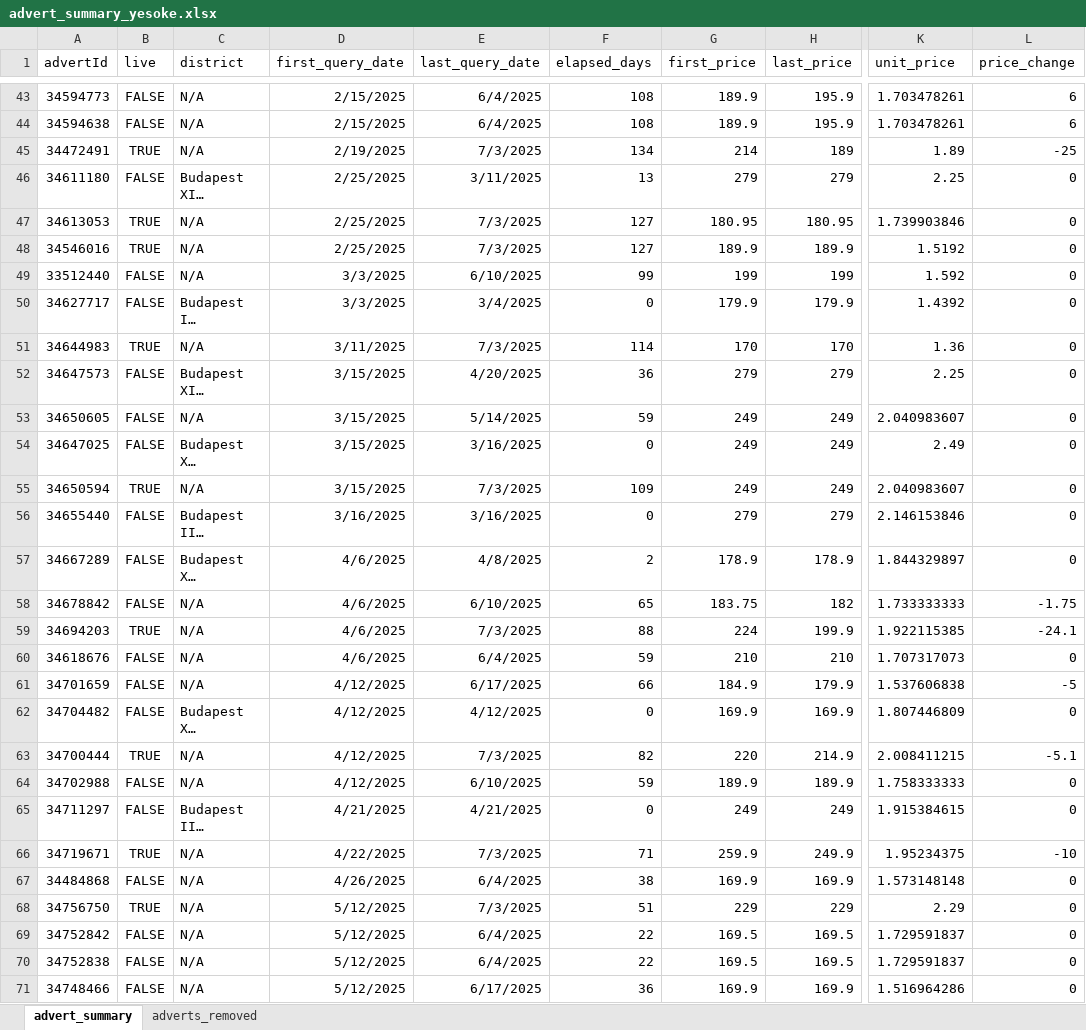
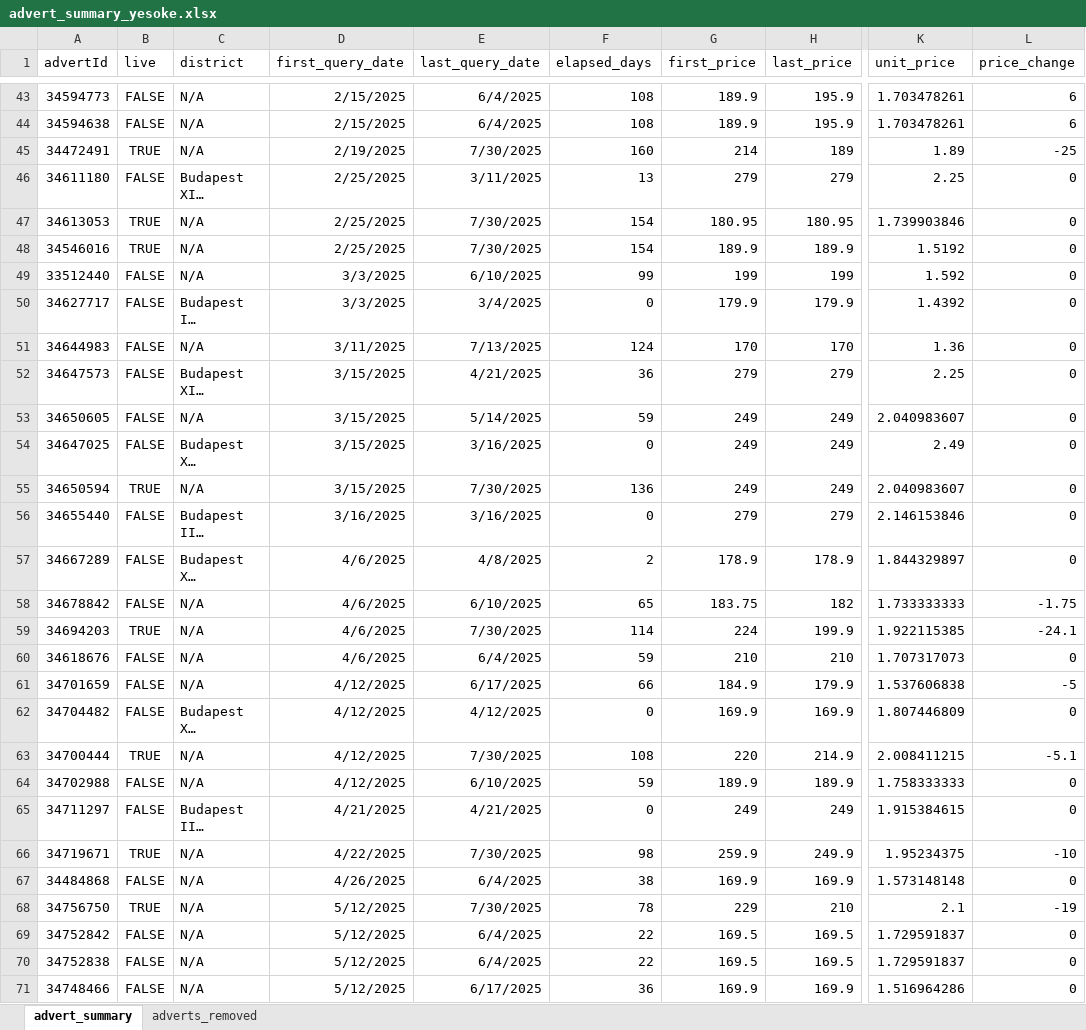
Before and after one commit to adwirth/ingatlan_scraper, an Excel workbook: advert_summary_yesoke.xlsx, sheet advert_summary, drawn as a sheet; only a part is shown, gaps mark what is left out; long unchanged cells end in …; values as stored, in another font and other column widths than the file's, no borders; charts and pictures not drawn; the diff covers the shown part only; the diff names each change by its address in the sheet, - before the commit and + after, or states it on an @@ line.

```diff
--- a/advert_summary_yesoke.xlsx (sheet advert_summary)
+++ b/advert_summary_yesoke.xlsx (sheet advert_summary)
-E45 (last_query_date): 7/3/2025
+E45 (last_query_date): 7/30/2025
-F45 (elapsed_days): 134
+F45 (elapsed_days): 160
-E47:E48 (last_query_date): 7/3/2025
+E47:E48 (last_query_date): 7/30/2025
-F47:F48 (elapsed_days): 127
+F47:F48 (elapsed_days): 154
-B51 (live): TRUE
+B51 (live): FALSE
-E51 (last_query_date): 7/3/2025
+E51 (last_query_date): 7/13/2025
-F51 (elapsed_days): 114
+F51 (elapsed_days): 124
-E52 (last_query_date): 4/20/2025
+E52 (last_query_date): 4/21/2025
-E55 (last_query_date): 7/3/2025
+E55 (last_query_date): 7/30/2025
-F55 (elapsed_days): 109
+F55 (elapsed_days): 136
-E59 (last_query_date): 7/3/2025
+E59 (last_query_date): 7/30/2025
-F59 (elapsed_days): 88
+F59 (elapsed_days): 114
-E63 (last_query_date): 7/3/2025
+E63 (last_query_date): 7/30/2025
-F63 (elapsed_days): 82
+F63 (elapsed_days): 108
-E66 (last_query_date): 7/3/2025
+E66 (last_query_date): 7/30/2025
-F66 (elapsed_days): 71
+F66 (elapsed_days): 98
-E68 (last_query_date): 7/3/2025
+E68 (last_query_date): 7/30/2025
-F68 (elapsed_days): 51
+F68 (elapsed_days): 78
-H68 (last_price): 229
+H68 (last_price): 210
-K68 (unit_price): 2.29
+K68 (unit_price): 2.1
-L68 (price_change): 0
+L68 (price_change): -19
```
Also changed, not shown: 1 added row and 110 edited cells elsewhere in this sheet, sheet adverts_removed, formulas that keep their value, charts or pictures, 7 other files.
